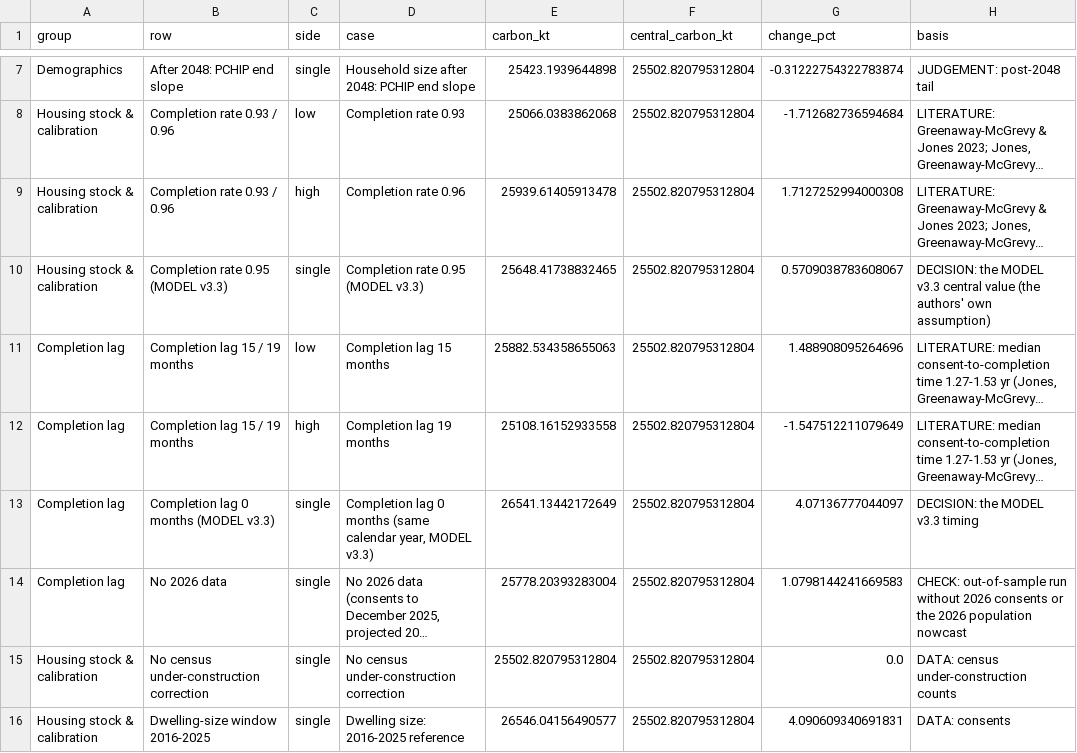
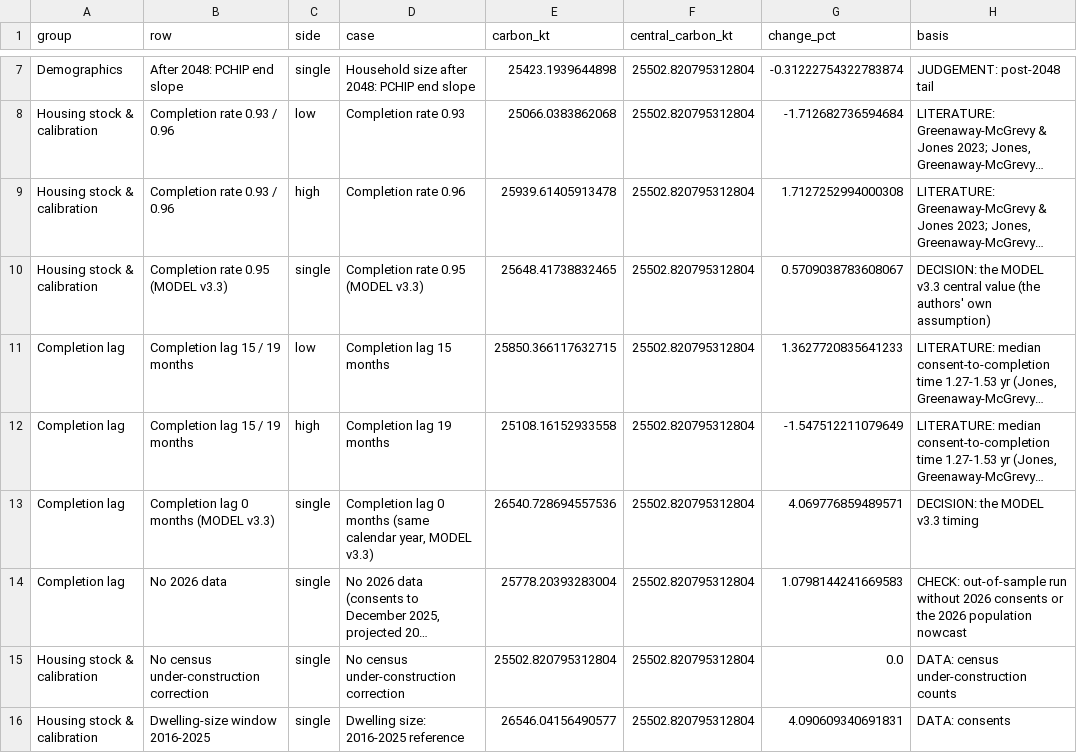
Before and after one commit to GerasimosChristoforatos/Pathway-Paper, a CSV file: outputs/data/sensitivity/reference_carbon.csv, drawn as a sheet; only a part is shown, gaps mark what is left out; long unchanged cells end in …; the diff names each change by its address in the sheet, - before the commit and + after, or states it on an @@ line.

```diff
--- a/outputs/data/sensitivity/reference_carbon.csv
+++ b/outputs/data/sensitivity/reference_carbon.csv
-E11 (carbon_kt): 25882.534358655063
+E11 (carbon_kt): 25850.366117632715
-G11 (change_pct): 1.488908095264696
+G11 (change_pct): 1.3627720835641233
-E13 (carbon_kt): 26541.13442172649
+E13 (carbon_kt): 26540.728694557536
-G13 (change_pct): 4.07136777044097
+G13 (change_pct): 4.069776859489571
```
Also changed, not shown: outputs/data/diagnostics/lag_comparison_annual.csv, outputs/data/pathways/montecarlo_summary.csv, 40 other files.
